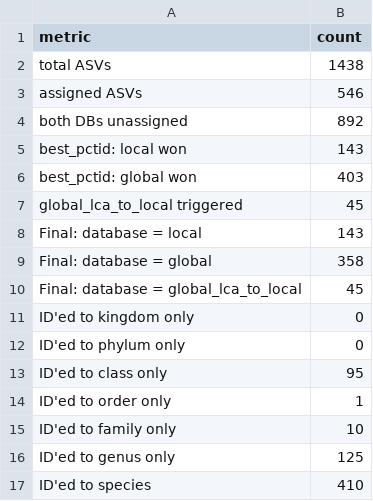
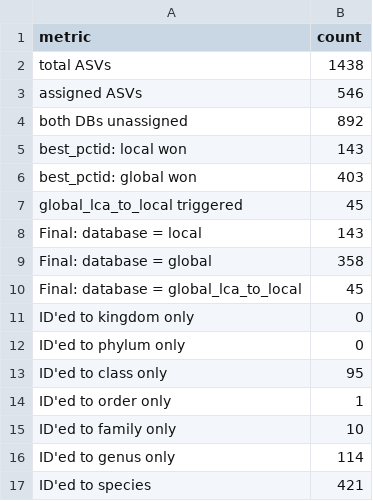
Before and after one commit to EWisely/REGATTA, a CSV file: reconcile_global_local_out/reconcile_global_local_summary.csv, drawn as a sheet.

```diff
--- a/reconcile_global_local_out/reconcile_global_local_summary.csv
+++ b/reconcile_global_local_out/reconcile_global_local_summary.csv
@@ -15,3 +15,3 @@
 "ID'ed to family only",10
-"ID'ed to genus only",125
-"ID'ed to species",410
+"ID'ed to genus only",114
+"ID'ed to species",421
```
Also changed, not shown: reconcile_checklist_out/reconcile_checklist_summary.csv, reconcile_checklist_out/reconcile_checklist_taxonomy_table.csv, 7 other files.
